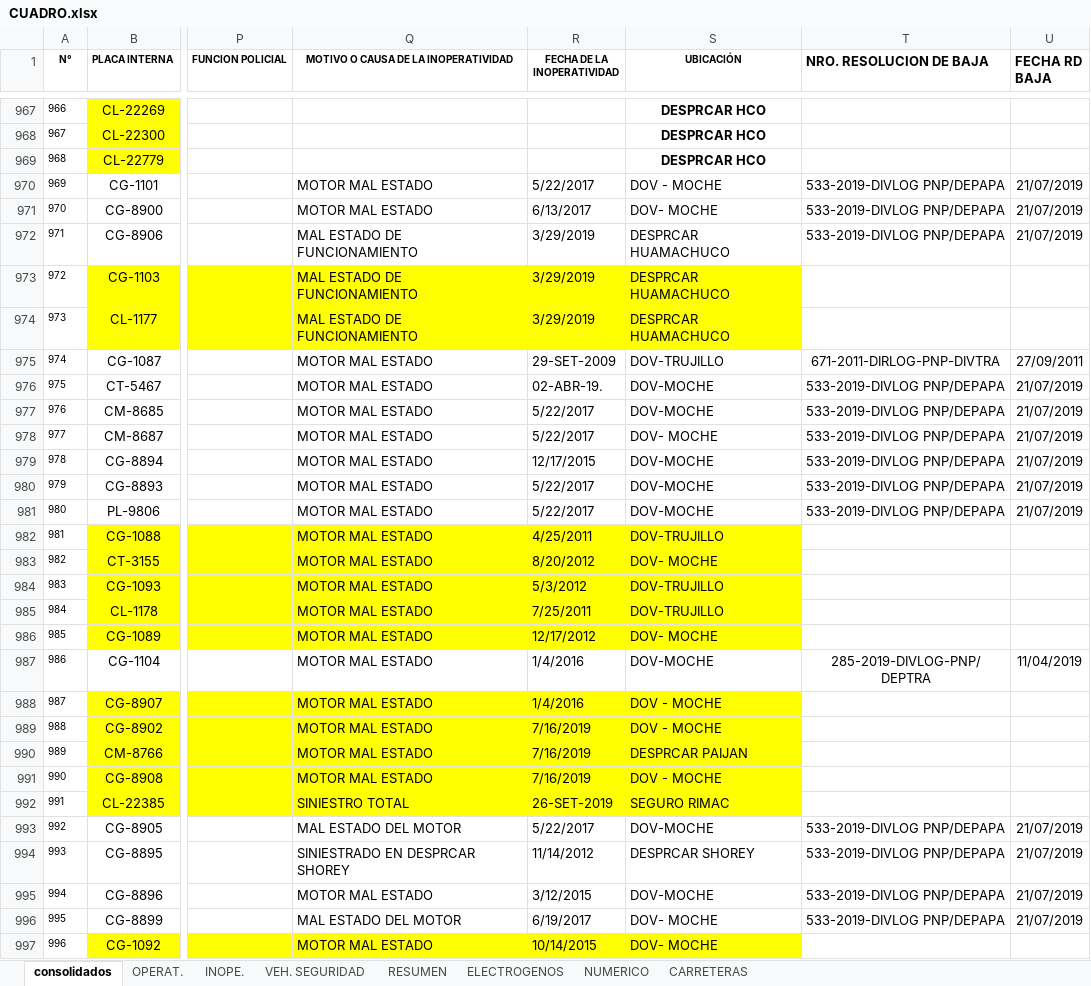
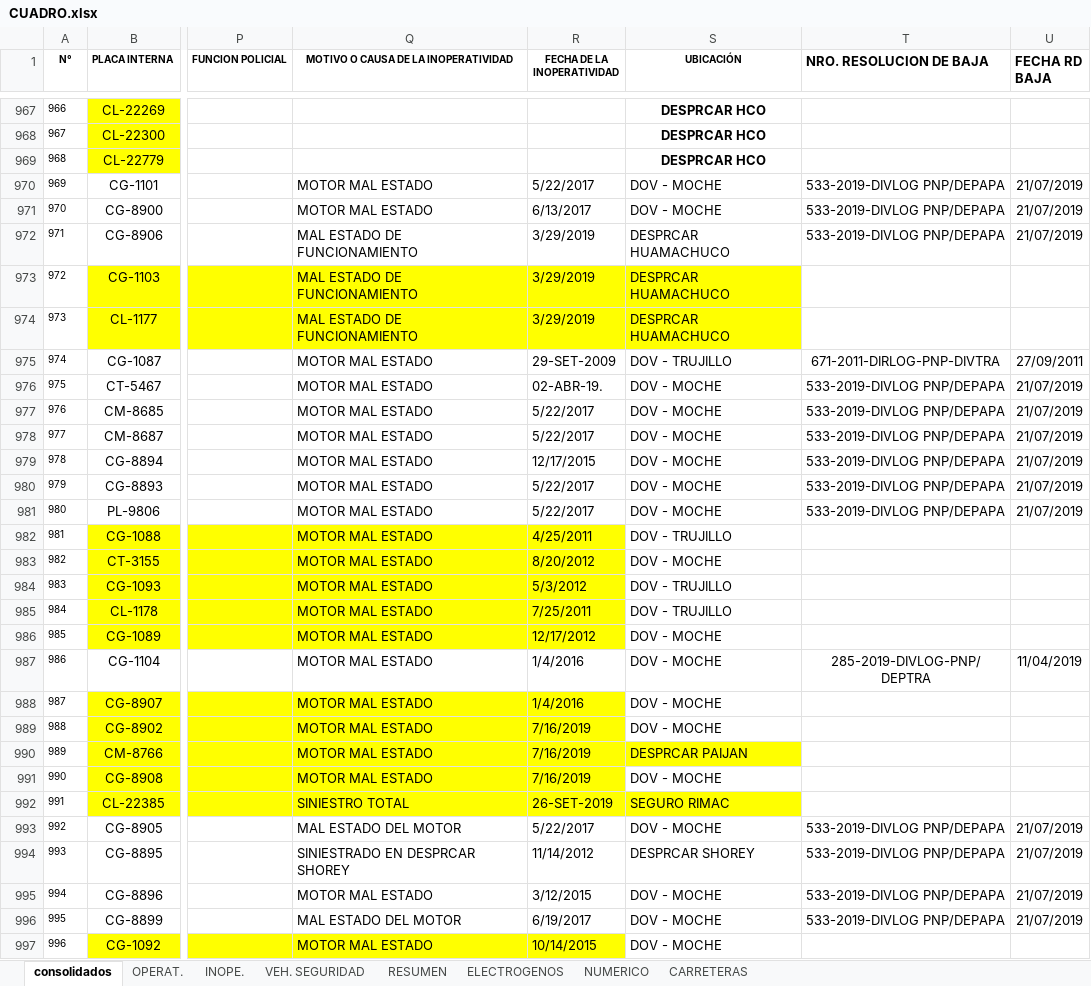
Before and after one commit to BKMS94/SoftPoli, an Excel workbook: limpieza_datos/CUADRO.xlsx, sheet consolidados, drawn as a sheet; only a part is shown, gaps mark what is left out; values as stored, in another font and other column widths than the file's, no borders; conditional formats not drawn; the diff covers the shown part only; the diff names each change by its address in the sheet, - before the commit and + after, or states it on an @@ line.

Commit message:
actualizar modelos

```diff
--- a/limpieza_datos/CUADRO.xlsx (sheet consolidados)
+++ b/limpieza_datos/CUADRO.xlsx (sheet consolidados)
-S971 (UBICACIÓN): DOV- MOCHE
+S971 (UBICACIÓN): DOV - MOCHE
-S975 (UBICACIÓN): DOV-TRUJILLO
+S975 (UBICACIÓN): DOV - TRUJILLO
-S976:S977 (UBICACIÓN): DOV-MOCHE
+S976:S977 (UBICACIÓN): DOV - MOCHE
-S978 (UBICACIÓN): DOV- MOCHE
+S978 (UBICACIÓN): DOV - MOCHE
-S979:S981 (UBICACIÓN): DOV-MOCHE
+S979:S981 (UBICACIÓN): DOV - MOCHE
-S982 (UBICACIÓN): DOV-TRUJILLO
+S982 (UBICACIÓN): DOV - TRUJILLO
-S982:S986 fill: #FFFF00
+S982:S986 fill: none
-S983 (UBICACIÓN): DOV- MOCHE
+S983 (UBICACIÓN): DOV - MOCHE
-S984:S985 (UBICACIÓN): DOV-TRUJILLO
+S984:S985 (UBICACIÓN): DOV - TRUJILLO
-S986 (UBICACIÓN): DOV- MOCHE
+S986 (UBICACIÓN): DOV - MOCHE
-S987 (UBICACIÓN): DOV-MOCHE
+S987 (UBICACIÓN): DOV - MOCHE
-S988:S989 fill: #FFFF00
+S988:S989 fill: none
-S991 fill: #FFFF00
+S991 fill: none
-S993 (UBICACIÓN): DOV-MOCHE
+S993 (UBICACIÓN): DOV - MOCHE
-S995 (UBICACIÓN): DOV-MOCHE
+S995 (UBICACIÓN): DOV - MOCHE
-S996:S997 (UBICACIÓN): DOV- MOCHE
+S996:S997 (UBICACIÓN): DOV - MOCHE
-S997 fill: #FFFF00
+S997 fill: none
```
Also changed, not shown: 12 edited cells and cell formats elsewhere in this sheet, 14 other files.
